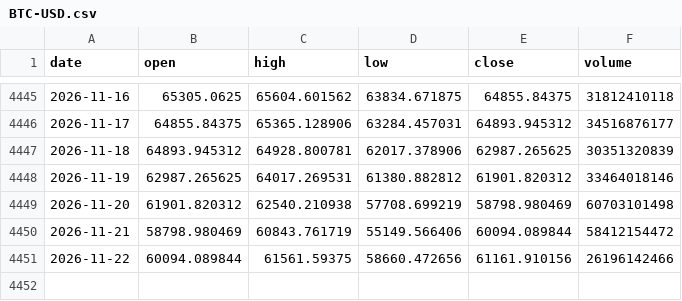
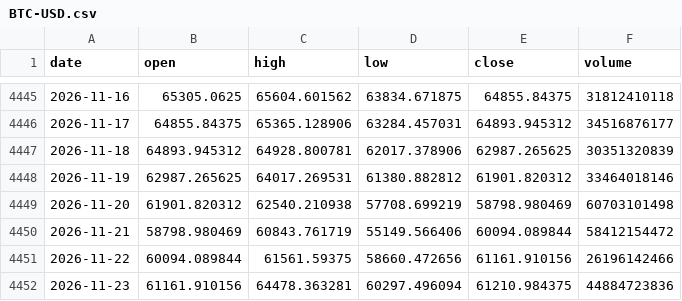
Before and after one commit to Alejandroacpt/trading-agents, a CSV file: data/crypto/BTC-USD.csv, drawn as a sheet; only a part is shown, gaps mark what is left out; the diff names each change by its address in the sheet, - before the commit and + after, or states it on an @@ line.

```diff
--- a/data/crypto/BTC-USD.csv
+++ b/data/crypto/BTC-USD.csv
+row 4452: 2026-11-23 | 61161.910156 | 64478.363281 | 60297.496094 | 61210.984375 | 44884723836
```
Also changed, not shown: data/bonds/IEF.csv, data/cash/BIL.csv, 20 other files.
